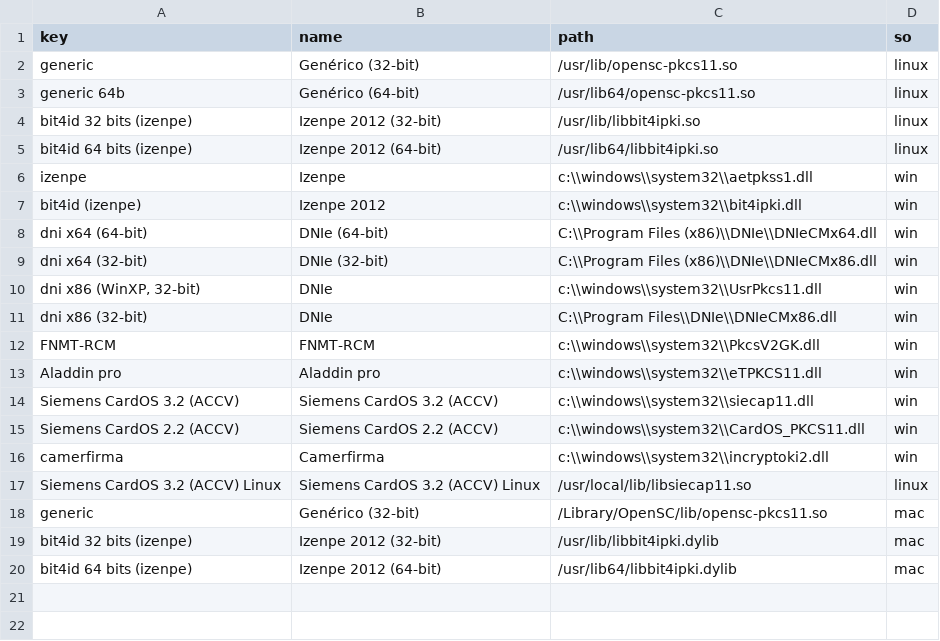
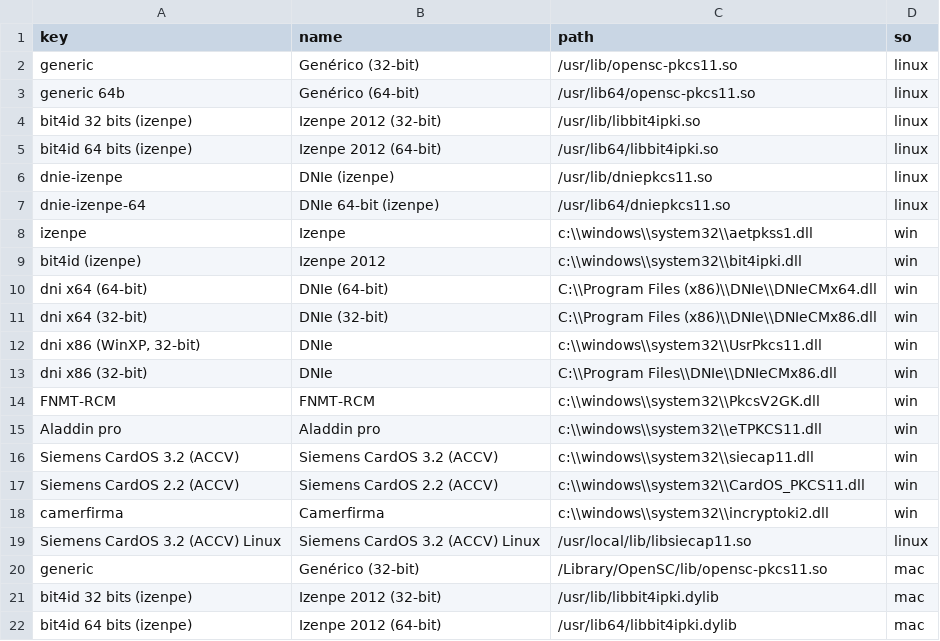
Before and after one commit to zylklab/sinaduraDesktop, a CSV file: src/main/resources/preferences/hardware-preferences.csv, drawn as a sheet.

Commit message:
- mejoras y refactor en la generacion de los empaquetados
git-svn-id: https://services.zylk.net/sinadura-repo/sinadura/sinaduraDesktop/trunk@583 3279b7b3-46a5-0410-b095-b22bd0dda68d

```diff
--- a/src/main/resources/preferences/hardware-preferences.csv
+++ b/src/main/resources/preferences/hardware-preferences.csv
@@ -5,2 +5,4 @@ bit4id 32 bits (izenpe);Izenpe 2012 (32-bit);/usr/lib/libbit4ipki.so;linux;
 bit4id 64 bits (izenpe);Izenpe 2012 (64-bit);/usr/lib64/libbit4ipki.so;linux;
+dnie-izenpe;DNIe (izenpe);/usr/lib/dniepkcs11.so;linux;
+dnie-izenpe-64;DNIe 64-bit (izenpe);/usr/lib64/dniepkcs11.so;linux;
 izenpe;Izenpe;c:\\windows\\system32\\aetpkss1.dll;win;
```
